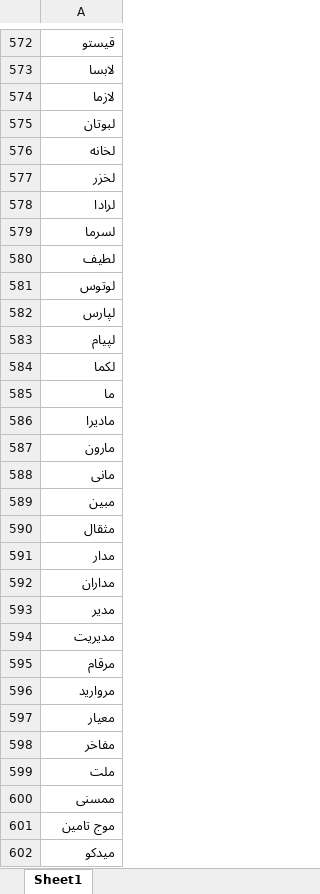
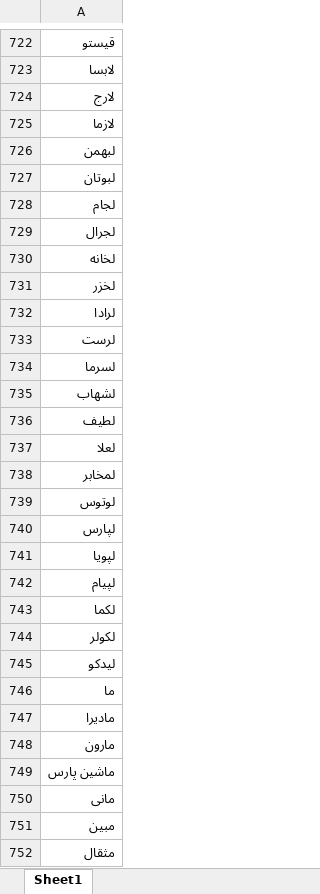
Before and after one commit to imahdimir/d-BaseTicker, an Excel workbook: data.xlsx, sheet Sheet1, drawn as a sheet; only a part is shown, gaps mark what is left out; the shorter side is filled out with more unchanged rows; values as stored, in another font and other column widths than the file's, no borders; the diff covers the shown part only; the diff names each change by its address in the sheet, - before the commit and + after, or states it on an @@ line.

Commit message:
added baseticker from uniqduo by repo: https://github.com/imahdimir/gov-d-uniq-BaseTickers

```diff
--- a/data.xlsx (sheet Sheet1)
+++ b/data.xlsx (sheet Sheet1)
+row 724: لارج
+row 726: لبهمن
+row 728: لجام
+row 729: لجرال
+row 733: لرست
+row 735: لشهاب
+row 737: لعلا
+row 738: لمخابر
+row 741: لپویا
+row 744: لکولر
+row 745: لیدکو
+row 749: ماشین پارس
```
Also changed, not shown: 254 added rows elsewhere in this sheet.
